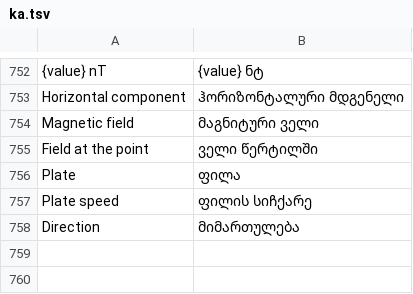
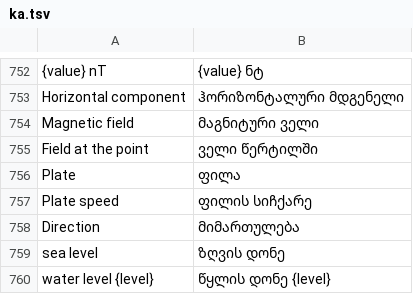
Before and after one commit to Valery35/planetx-lite, a TSV file: crates/ui/i18n/ka.tsv, drawn as a sheet; only a part is shown, gaps mark what is left out.

```diff
--- a/crates/ui/i18n/ka.tsv
+++ b/crates/ui/i18n/ka.tsv
@@ -758 +758,3 @@ Plate speed	ფილის სიჩქარე
 Direction	მიმართულება
+sea level	ზღვის დონე
+water level {level}	წყლის დონე {level}
```
Also changed, not shown: crates/ui/i18n/az.tsv, crates/ui/i18n/fr.tsv, 18 other files.
